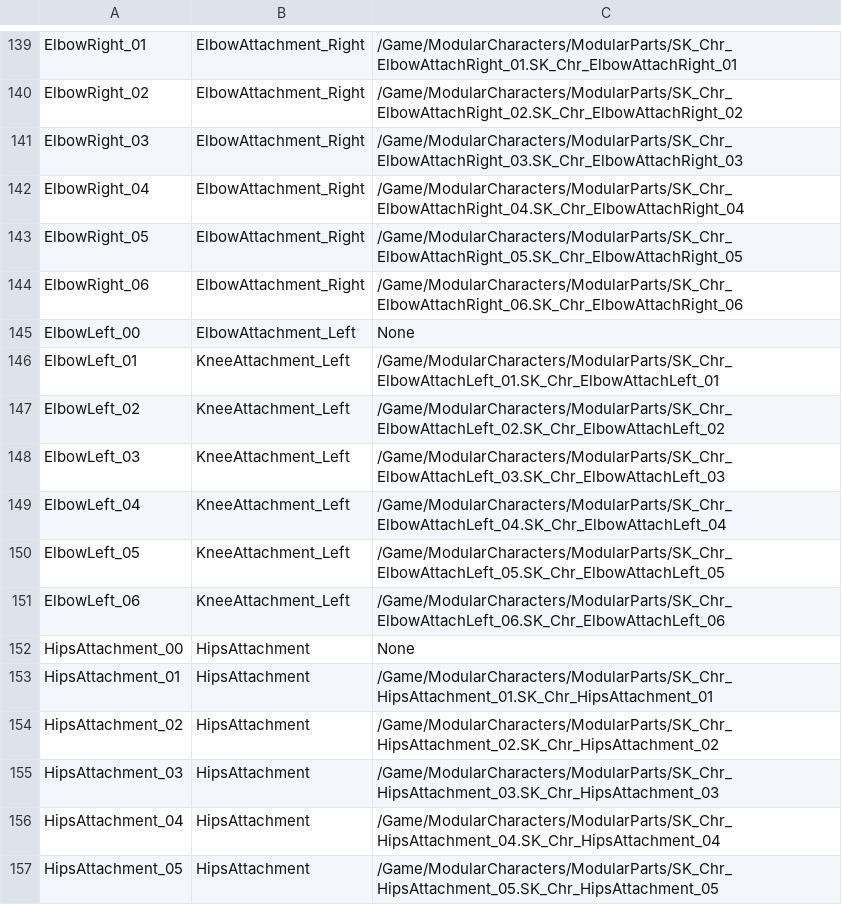
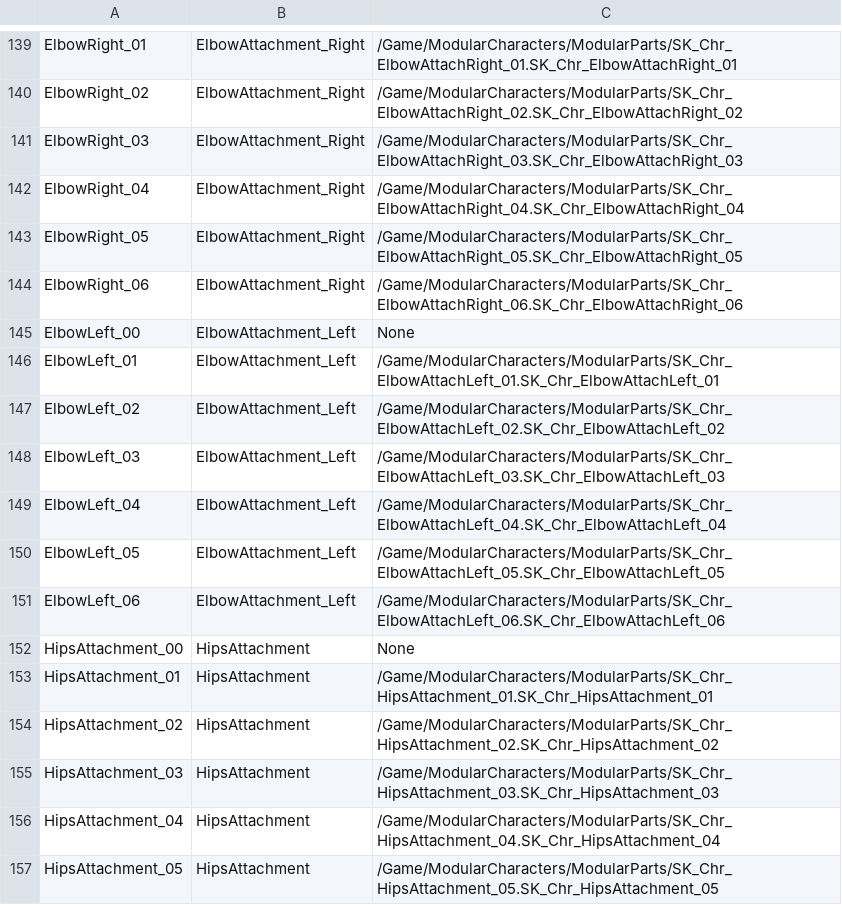
Before and after one commit to Roseclass/Dungeon, a CSV file: Appearance.csv, drawn as a sheet; only a part is shown, gaps mark what is left out.

```diff
--- a/Appearance.csv
+++ b/Appearance.csv
@@ -145,8 +145,8 @@ ElbowRight_06,"ElbowAttachment_Right","/Game/ModularCharacters/ModularParts/SK_C
 ElbowLeft_00,"ElbowAttachment_Left","None"
-ElbowLeft_01,"KneeAttachment_Left","/Game/ModularCharacters/ModularParts/SK_Chr_ElbowAttachLeft_01.SK_Chr_ElbowAttachLeft_01"
-ElbowLeft_02,"KneeAttachment_Left","/Game/ModularCharacters/ModularParts/SK_Chr_ElbowAttachLeft_02.SK_Chr_ElbowAttachLeft_02"
-ElbowLeft_03,"KneeAttachment_Left","/Game/ModularCharacters/ModularParts/SK_Chr_ElbowAttachLeft_03.SK_Chr_ElbowAttachLeft_03"
-ElbowLeft_04,"KneeAttachment_Left","/Game/ModularCharacters/ModularParts/SK_Chr_ElbowAttachLeft_04.SK_Chr_ElbowAttachLeft_04"
-ElbowLeft_05,"KneeAttachment_Left","/Game/ModularCharacters/ModularParts/SK_Chr_ElbowAttachLeft_05.SK_Chr_ElbowAttachLeft_05"
-ElbowLeft_06,"KneeAttachment_Left","/Game/ModularCharacters/ModularParts/SK_Chr_ElbowAttachLeft_06.SK_Chr_ElbowAttachLeft_06"
+ElbowLeft_01,"ElbowAttachment_Left","/Game/ModularCharacters/ModularParts/SK_Chr_ElbowAttachLeft_01.SK_Chr_ElbowAttachLeft_01"
+ElbowLeft_02,"ElbowAttachment_Left","/Game/ModularCharacters/ModularParts/SK_Chr_ElbowAttachLeft_02.SK_Chr_ElbowAttachLeft_02"
+ElbowLeft_03,"ElbowAttachment_Left","/Game/ModularCharacters/ModularParts/SK_Chr_ElbowAttachLeft_03.SK_Chr_ElbowAttachLeft_03"
+ElbowLeft_04,"ElbowAttachment_Left","/Game/ModularCharacters/ModularParts/SK_Chr_ElbowAttachLeft_04.SK_Chr_ElbowAttachLeft_04"
+ElbowLeft_05,"ElbowAttachment_Left","/Game/ModularCharacters/ModularParts/SK_Chr_ElbowAttachLeft_05.SK_Chr_ElbowAttachLeft_05"
+ElbowLeft_06,"ElbowAttachment_Left","/Game/ModularCharacters/ModularParts/SK_Chr_ElbowAttachLeft_06.SK_Chr_ElbowAttachLeft_06"
 HipsAttachment_00,"HipsAttachment","None"
```
Also changed, not shown: 12 other files.
